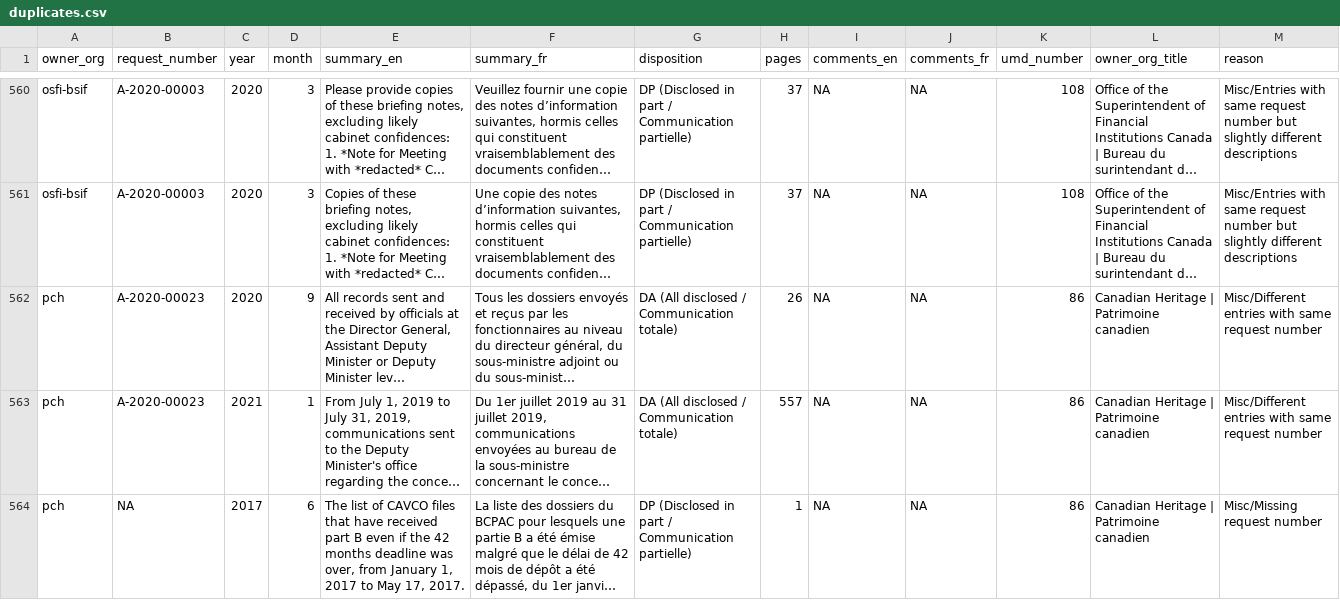
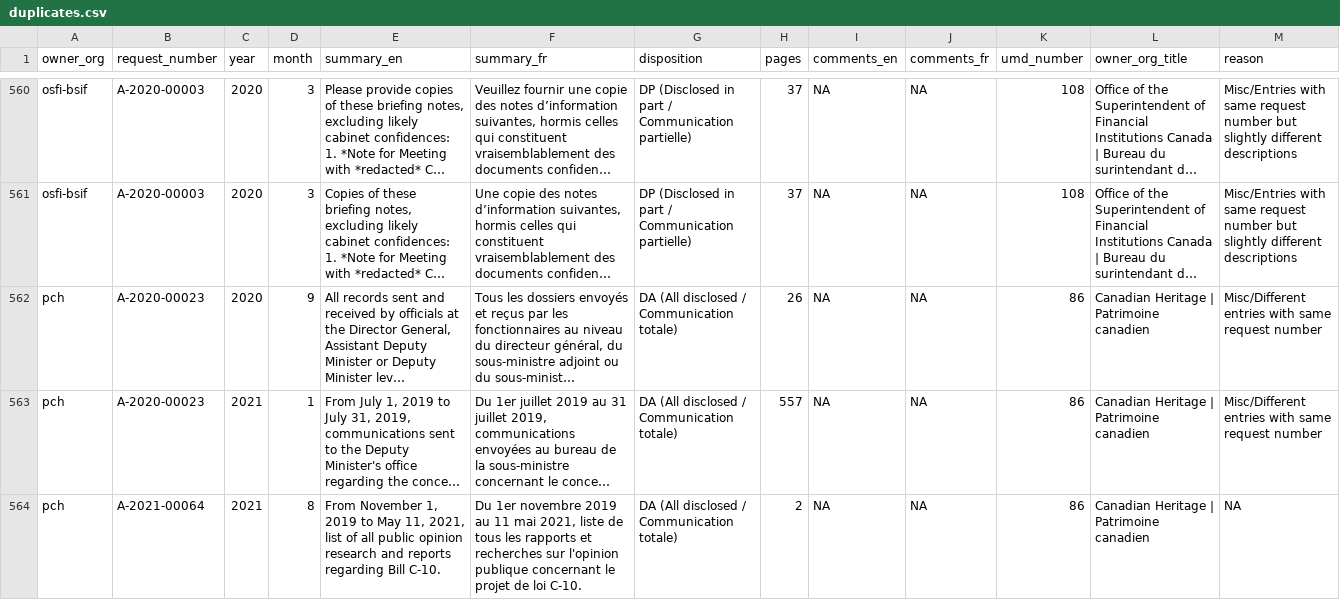
Before and after one commit to lchski/gc-ati-summaries-data, a CSV file: cleaning/duplicates/duplicates.csv, drawn as a sheet; only a part is shown, gaps mark what is left out; the shorter side is filled out with more unchanged rows; long unchanged cells end in …; the diff covers the shown part only; the diff names each change by its address in the sheet, - before the commit and + after, or states it on an @@ line.

```diff
--- a/cleaning/duplicates/duplicates.csv
+++ b/cleaning/duplicates/duplicates.csv
+row 564: pch | A-2021-00064 | 2021 | 8 | From November 1, 2019 to May 11, 2021, list of all public opinion research and reports regarding Bill C-10. | Du 1er novembre 2019 au 11 mai 2021, liste de tous les rapports et recherches sur l'opinion publique concernant le projet de loi C-10. | DA (All disclosed / Communication totale) | 2 | NA | NA | 86 | Canadian Heritage | Patrimoine canadien | NA
```
Also changed, not shown: 1 added row elsewhere in this file, cleaning/duplicates/summary-by-field.csv, cleaning/duplicates/uncategorized.csv.
